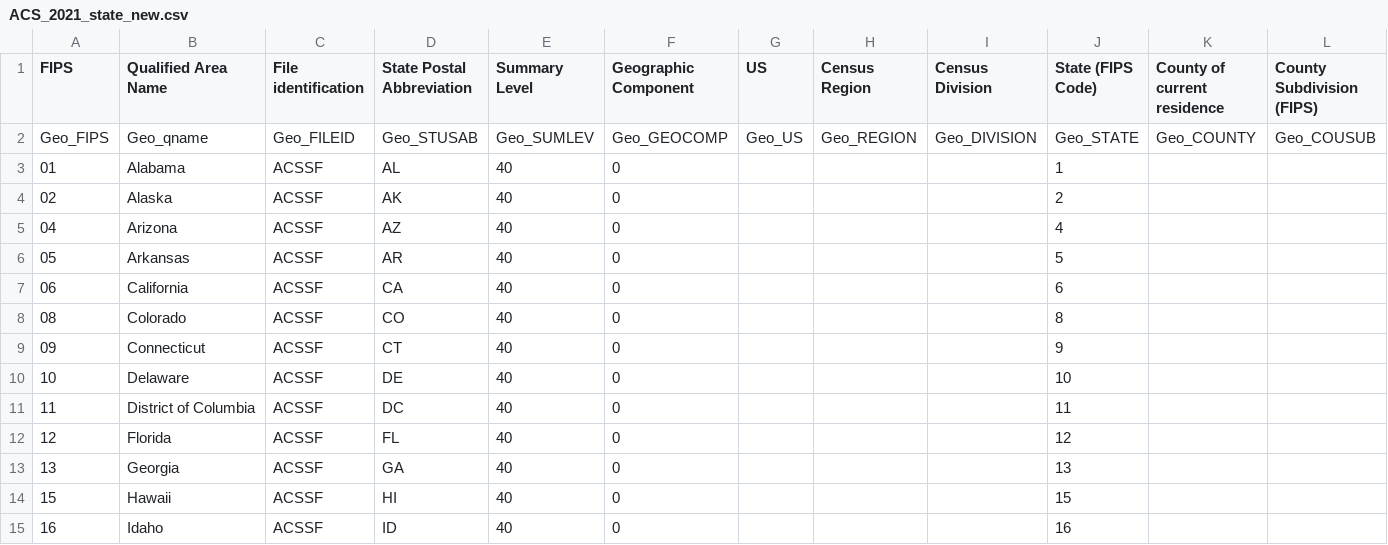
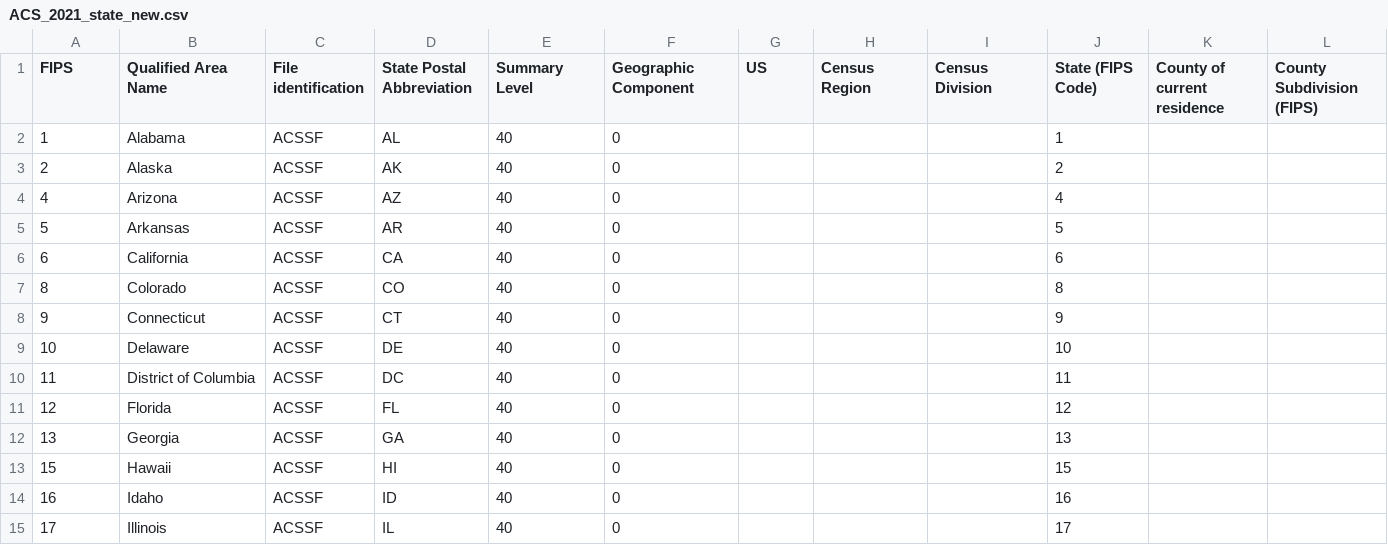
Before and after one commit to WL-Biol185-ShinyProjects/American-Migration-Patterns, a CSV file: ACS_2021_state_new.csv, drawn as a sheet; only a part is shown; the shorter side is filled out with more unchanged rows; removed rows and columns are numbered as before the commit, all else as after; rows hold the shown columns only; the diff names each change by its address in the sheet, - before the commit and + after, or states it on an @@ line.

Commit message:
Add files via upload

```diff
--- a/ACS_2021_state_new.csv
+++ b/ACS_2021_state_new.csv
-row 2: Geo_FIPS | Geo_qname | Geo_FILEID | Geo_STUSAB | Geo_SUMLEV | Geo_GEOCOMP | Geo_US | Geo_REGION | Geo_DIVISION | Geo_STATE | Geo_COUNTY | Geo_COUSUB
-A2 (FIPS): 01
+A2 (FIPS): 1
-A3 (FIPS): 02
+A3 (FIPS): 2
-A4 (FIPS): 04
+A4 (FIPS): 4
-A5 (FIPS): 05
+A5 (FIPS): 5
-A6 (FIPS): 06
+A6 (FIPS): 6
-A7 (FIPS): 08
+A7 (FIPS): 8
-A8 (FIPS): 09
+A8 (FIPS): 9
```
